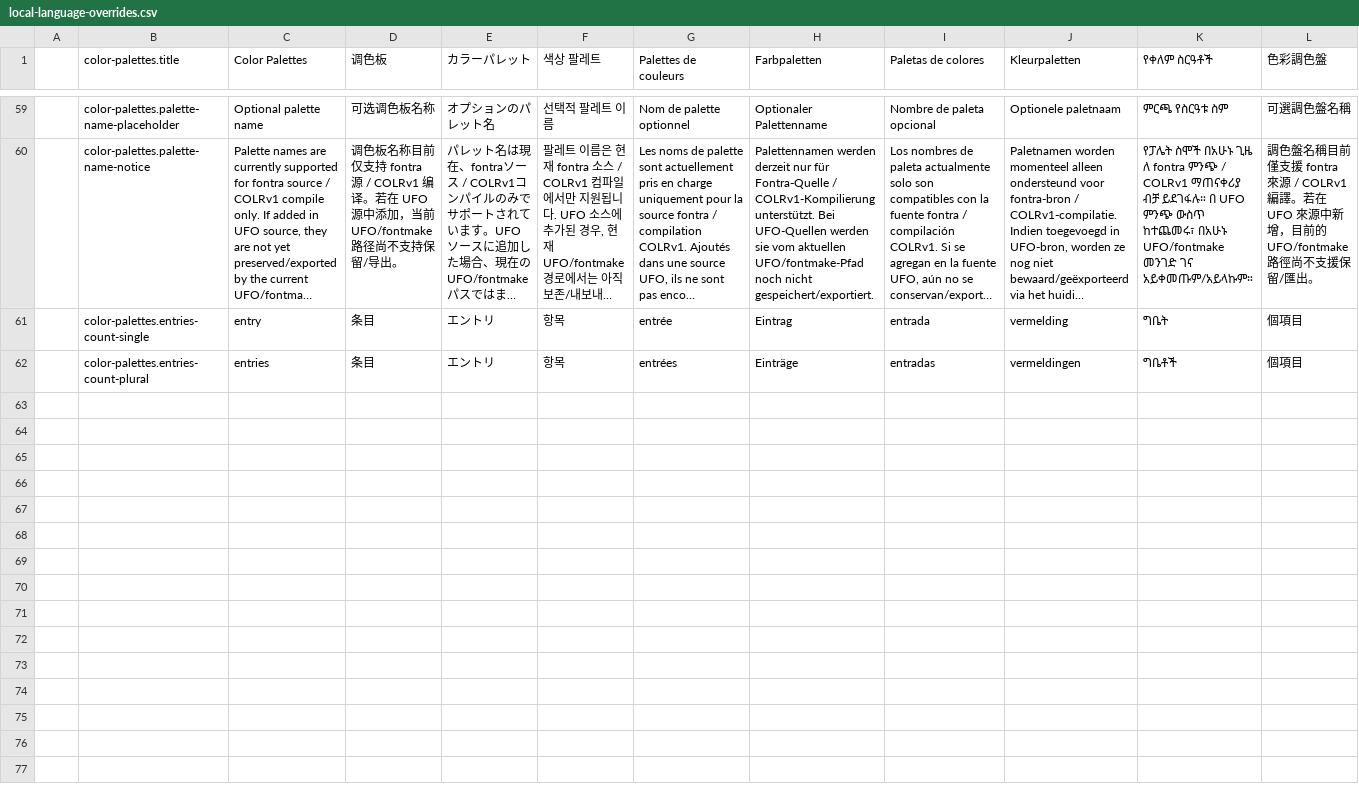
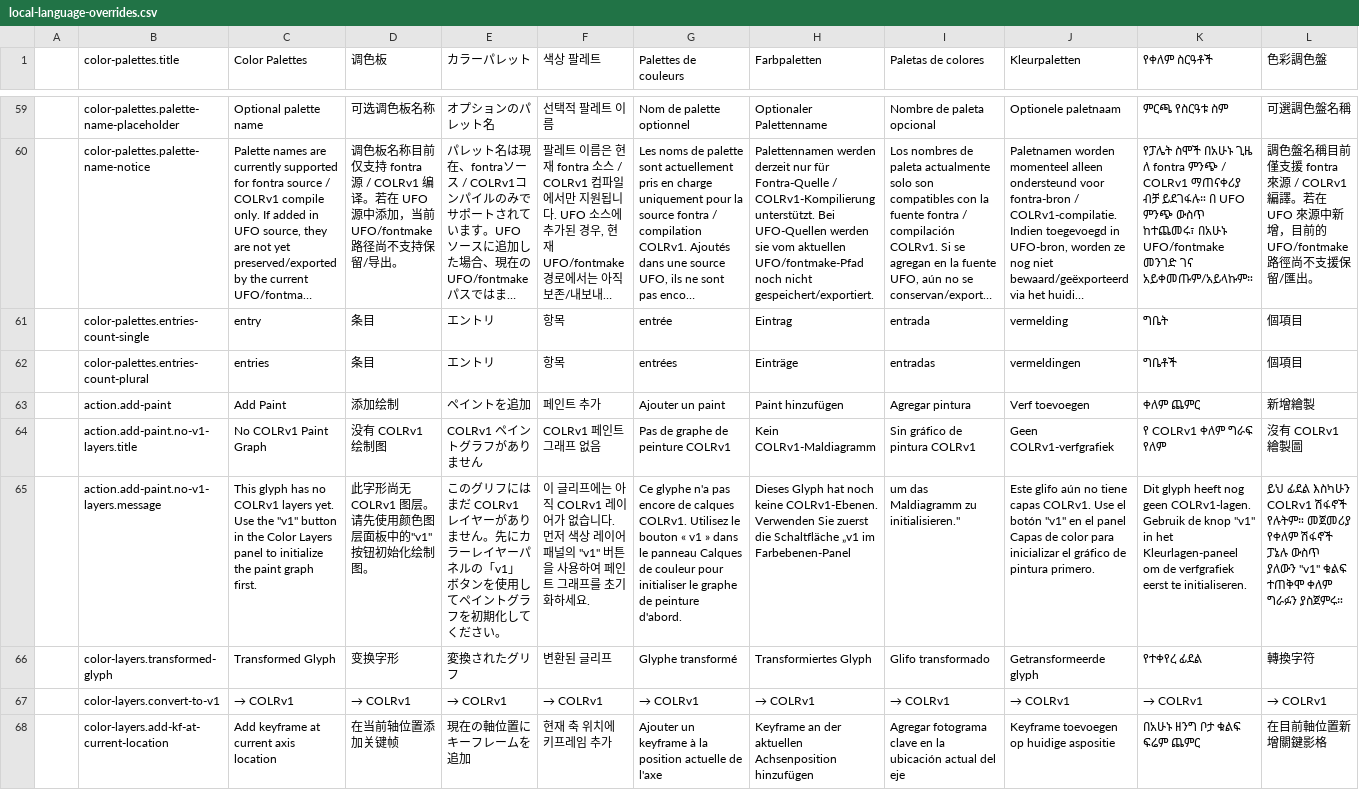
Before and after one commit to mitradranirban/fontra, a CSV file: scripts/local-language-overrides.csv, drawn as a sheet; only a part is shown, gaps mark what is left out; long unchanged cells end in …; rows hold the shown columns only; the diff names each change by its address in the sheet, - before the commit and + after, or states it on an @@ line.

Commit message:
Working state Add paint shortcut working for paint solid but Not for Paint transform

```diff
--- a/scripts/local-language-overrides.csv
+++ b/scripts/local-language-overrides.csv
+row 63:  | action.add-paint | Add Paint | 添加绘制 | ペイントを追加 | 페인트 추가 | Ajouter un paint | Paint hinzufügen | Agregar pintura | Verf toevoegen | ቀለም ጨምር | 新增繪製
+row 64:  | action.add-paint.no-v1-layers.title | No COLRv1 Paint Graph | 没有 COLRv1 绘制图 | COLRv1 ペイントグラフがありません | COLRv1 페인트 그래프 없음 | Pas de graphe de peinture COLRv1 | Kein COLRv1-Maldiagramm | Sin gráfico de pintura COLRv1 | Geen COLRv1-verfgrafiek | የ COLRv1 ቀለም ግራፍ የለም | 沒有 COLRv1 繪製圖
+row 65:  | action.add-paint.no-v1-layers.message | This glyph has no COLRv1 layers yet. Use the "v1" button in the Color Layers panel to initialize the paint graph first. | 此字形尚无 COLRv1 图层。请先使用颜色图层面板中的"v1"按钮初始化绘制图。 | このグリフにはまだ COLRv1 レイヤーがありません。先にカラーレイヤーパネルの「v1」ボタンを使用してペイントグラフを初期化してください。 | 이 글리프에는 아직 COLRv1 레이어가 없습니다. 먼저 색상 레이어 패널의 "v1" 버튼을 사용하여 페인트 그래프를 초기화하세요. | Ce glyphe n'a pas encore de calques COLRv1. Utilisez le bouton « v1 » dans le panneau Calques de couleur pour initialiser le graphe de peinture d'abord. | Dieses Glyph hat noch keine COLRv1-Ebenen. Verwenden Sie zuerst die Schaltfläche „v1 im Farbebenen-Panel | um das Maldiagramm zu initialisieren." | Este glifo aún no tiene capas COLRv1. Use el botón "v1" en el panel Capas de color para inicializar el gráfico de pintura primero. | Dit glyph heeft nog geen COLRv1-lagen. Gebruik de knop "v1" in het Kleurlagen-paneel om de verfgrafiek eerst te initialiseren. | ይህ ፊደል እስካሁን COLRv1 ሽፋኖች የሉትም። መጀመሪያ የቀለም ሽፋኖች ፓኔሉ ውስጥ ያለውን "v1" ቁልፍ ተጠቅሞ ቀለም ግራፉን ያስጀምሩ።
+row 66:  | color-layers.transformed-glyph | Transformed Glyph | 变换字形 | 変換されたグリフ | 변환된 글리프 | Glyphe transformé | Transformiertes Glyph | Glifo transformado | Getransformeerde glyph | የተቀየረ ፊደል | 轉換字符
+row 67:  | color-layers.convert-to-v1 | → COLRv1 | → COLRv1 | → COLRv1 | → COLRv1 | → COLRv1 | → COLRv1 | → COLRv1 | → COLRv1 | → COLRv1 | → COLRv1
+row 68:  | color-layers.add-kf-at-current-location | Add keyframe at current axis location | 在当前轴位置添加关键帧 | 現在の軸位置にキーフレームを追加 | 현재 축 위치에 키프레임 추가 | Ajouter un keyframe à la position actuelle de l'axe | Keyframe an der aktuellen Achsenposition hinzufügen | Agregar fotograma clave en la ubicación actual del eje | Keyframe toevoegen op huidige aspositie | በአሁኑ ዘንግ ቦታ ቁልፍ ፍሬም ጨምር | 在目前軸位置新增關鍵影格
```
Also changed, not shown: 11 other files.
